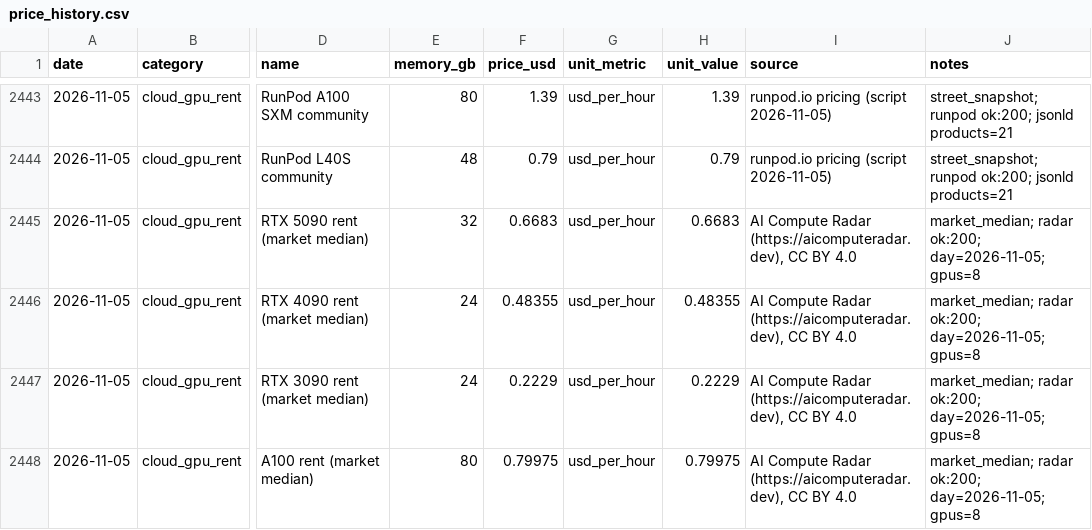
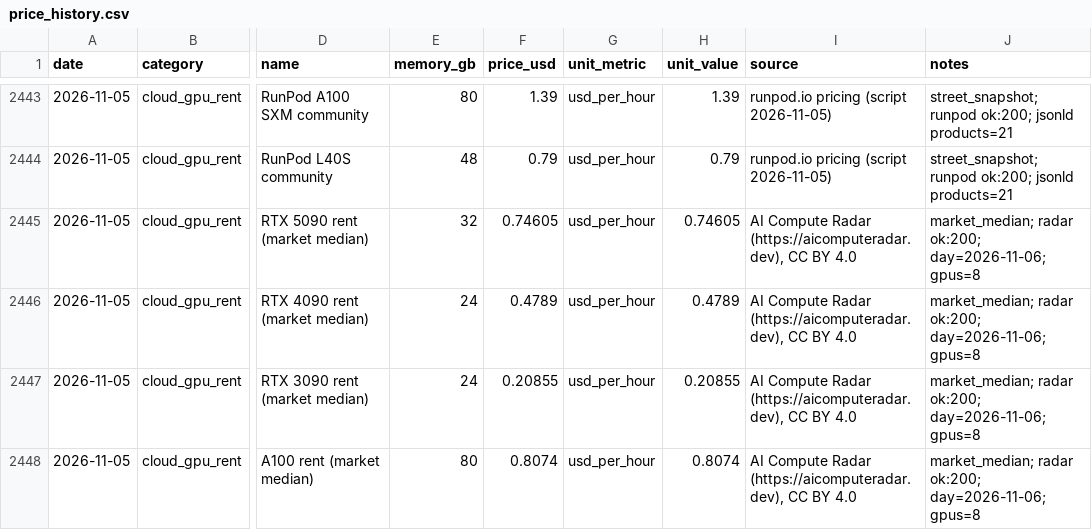
Before and after one commit to r85075515/computequote, a CSV file: data/price_history.csv, drawn as a sheet; only a part is shown, gaps mark what is left out; the diff covers the shown part only; the diff names each change by its address in the sheet, - before the commit and + after, or states it on an @@ line.

```diff
--- a/data/price_history.csv
+++ b/data/price_history.csv
-F2445 (price_usd): 0.6683
+F2445 (price_usd): 0.74605
-H2445 (unit_value): 0.6683
+H2445 (unit_value): 0.74605
-J2445:J2448 (notes): …radar ok:200; day=2026-11-05; gpus=8
+J2445:J2448 (notes): …radar ok:200; day=2026-11-06; gpus=8
-F2446 (price_usd): 0.48355
+F2446 (price_usd): 0.4789
-H2446 (unit_value): 0.48355
+H2446 (unit_value): 0.4789
-F2447 (price_usd): 0.2229
+F2447 (price_usd): 0.20855
-H2447 (unit_value): 0.2229
+H2447 (unit_value): 0.20855
-F2448 (price_usd): 0.79975
+F2448 (price_usd): 0.8074
-H2448 (unit_value): 0.79975
+H2448 (unit_value): 0.8074
```
Also changed, not shown: 49 edited cells elsewhere in this file, 5 other files.
